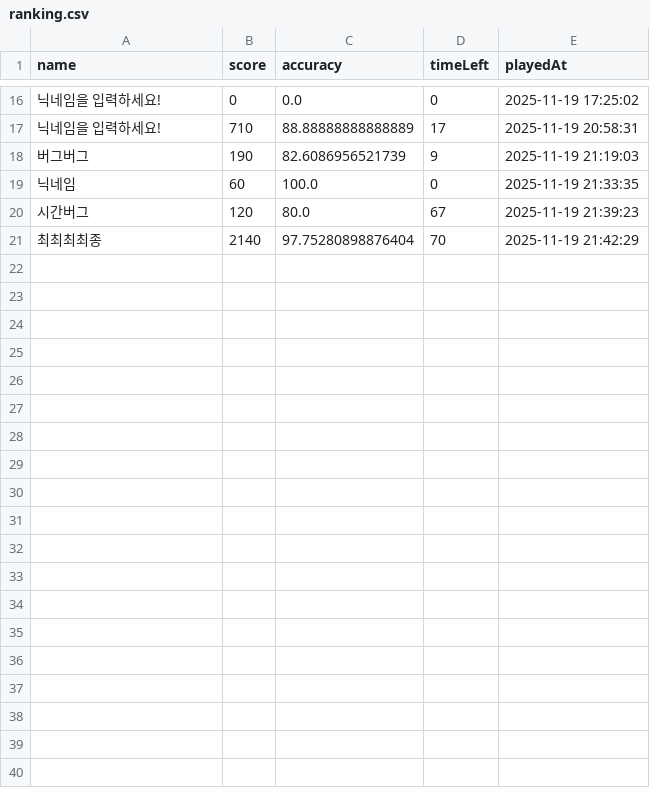
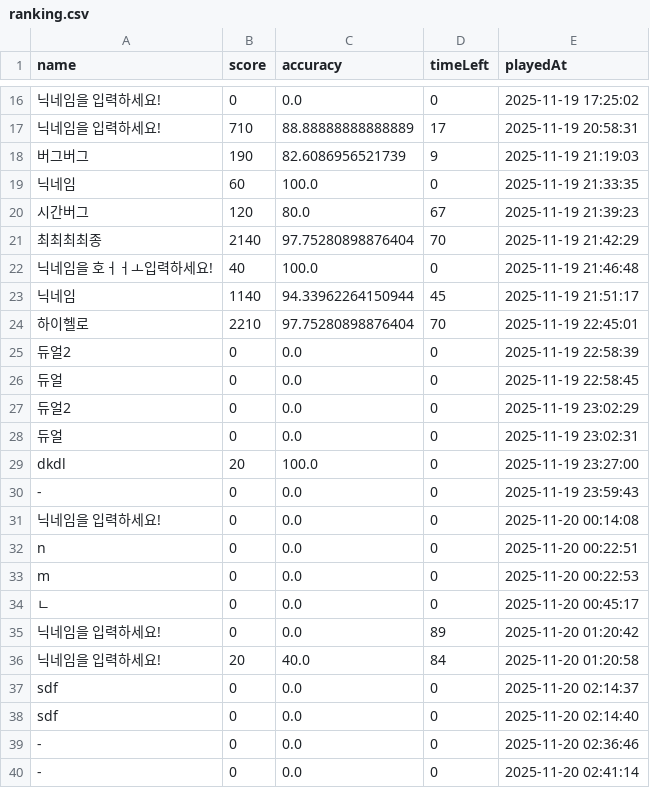
Before and after one commit to moonsun01/BalloonTyper, a CSV file: data/ranking.csv, drawn as a sheet; only a part is shown, gaps mark what is left out; the diff covers the shown part only; the diff names each change by its address in the sheet, - before the commit and + after, or states it on an @@ line.

```diff
--- a/data/ranking.csv
+++ b/data/ranking.csv
+row 22: 닉네임을 호ㅓㅓㅗ입력하세요! | 40 | 100.0 | 0 | 2025-11-19 21:46:48
+row 23: 닉네임 | 1140 | 94.33962264150944 | 45 | 2025-11-19 21:51:17
+row 24: 하이헬로 | 2210 | 97.75280898876404 | 70 | 2025-11-19 22:45:01
+row 25: 듀얼2 | 0 | 0.0 | 0 | 2025-11-19 22:58:39
+row 26: 듀얼 | 0 | 0.0 | 0 | 2025-11-19 22:58:45
+row 27: 듀얼2 | 0 | 0.0 | 0 | 2025-11-19 23:02:29
+row 28: 듀얼 | 0 | 0.0 | 0 | 2025-11-19 23:02:31
+row 29: dkdl | 20 | 100.0 | 0 | 2025-11-19 23:27:00
+row 30: - | 0 | 0.0 | 0 | 2025-11-19 23:59:43
+row 31: 닉네임을 입력하세요! | 0 | 0.0 | 0 | 2025-11-20 00:14:08
+row 32: n | 0 | 0.0 | 0 | 2025-11-20 00:22:51
+row 33: m | 0 | 0.0 | 0 | 2025-11-20 00:22:53
+row 34: ㄴ | 0 | 0.0 | 0 | 2025-11-20 00:45:17
+row 35: 닉네임을 입력하세요! | 0 | 0.0 | 89 | 2025-11-20 01:20:42
+row 36: 닉네임을 입력하세요! | 20 | 40.0 | 84 | 2025-11-20 01:20:58
+row 37: sdf | 0 | 0.0 | 0 | 2025-11-20 02:14:37
+row 38: sdf | 0 | 0.0 | 0 | 2025-11-20 02:14:40
+row 39: - | 0 | 0.0 | 0 | 2025-11-20 02:36:46
+row 40: - | 0 | 0.0 | 0 | 2025-11-20 02:41:14
```
Also changed, not shown: 16 added rows elsewhere in this file, 6 other files.
